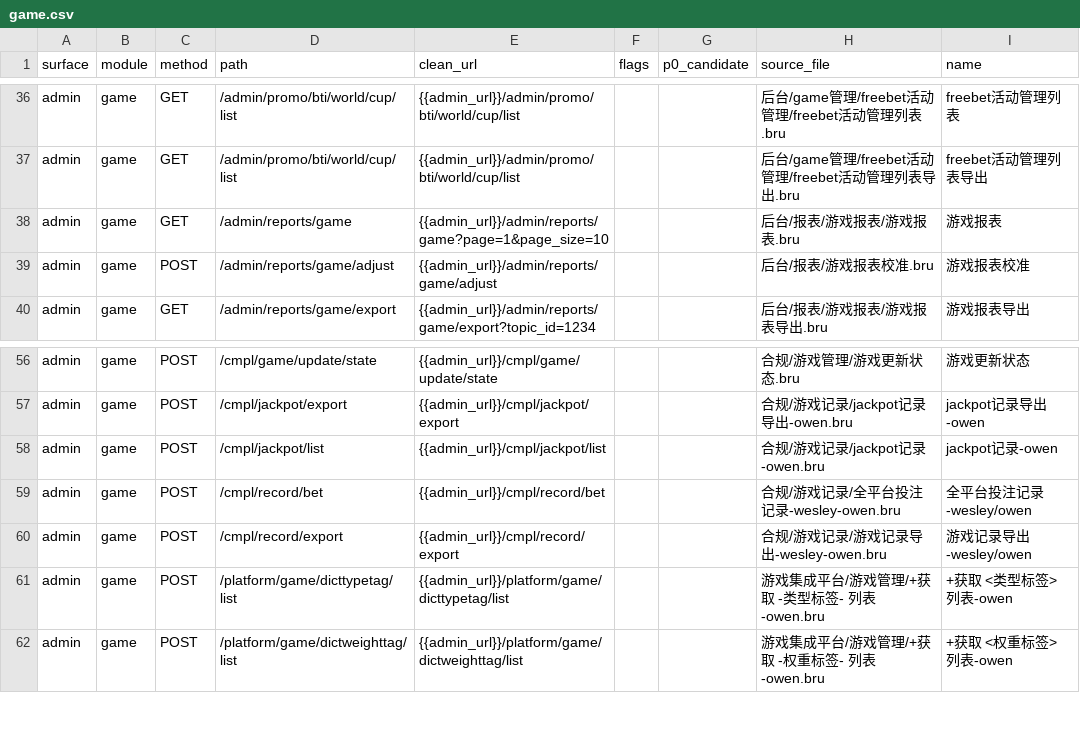
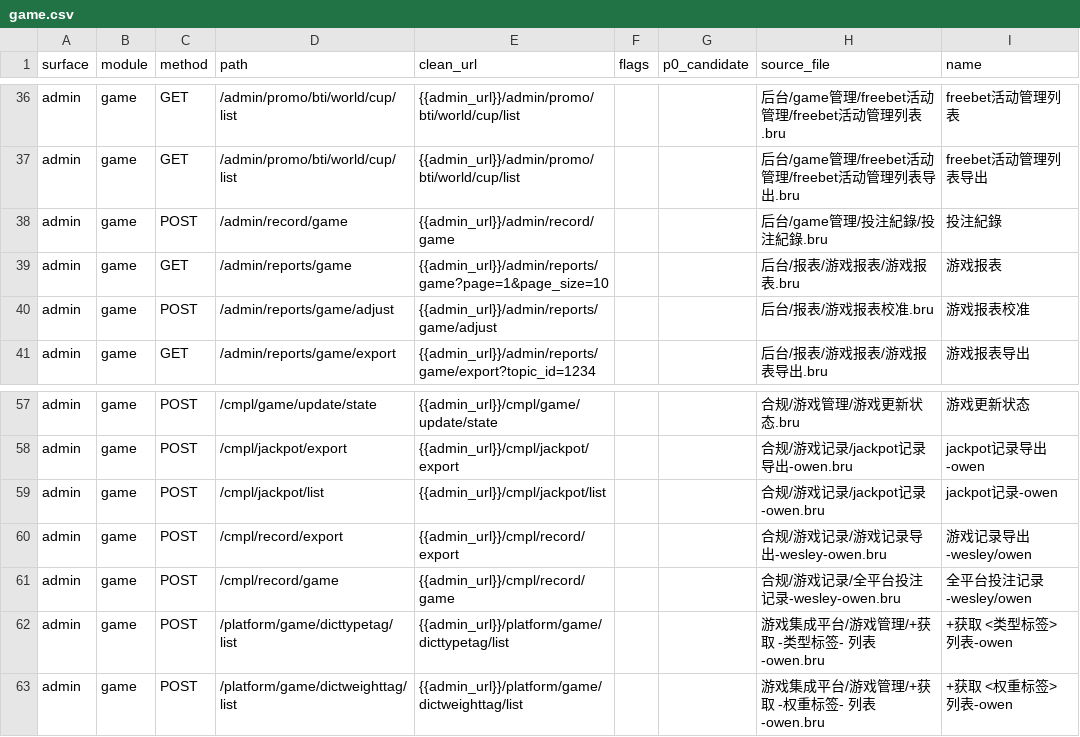
Before and after one commit to Rayleigh1688/qa-automation, a CSV file: api/catalog/admin/game.csv, drawn as a sheet; only a part is shown, gaps mark what is left out; removed rows and columns are numbered as before the commit, all else as after; the diff names each change by its address in the sheet, - before the commit and + after, or states it on an @@ line.

```diff
--- a/api/catalog/admin/game.csv
+++ b/api/catalog/admin/game.csv
+row 38: admin | game | POST | /admin/record/game | {{admin_url}}/admin/record/game |  |  | 后台/game管理/投注紀錄/投注紀錄.bru | 投注紀錄
-row 59: admin | game | POST | /cmpl/record/bet | {{admin_url}}/cmpl/record/bet |  |  | 合规/游戏记录/全平台投注记录-wesley-owen.bru | 全平台投注记录-wesley/owen
+row 61: admin | game | POST | /cmpl/record/game | {{admin_url}}/cmpl/record/game |  |  | 合规/游戏记录/全平台投注记录-wesley-owen.bru | 全平台投注记录-wesley/owen
```
Also changed, not shown: api/catalog/admin.csv, api/catalog/admin/kyc.csv, 27 other files.
